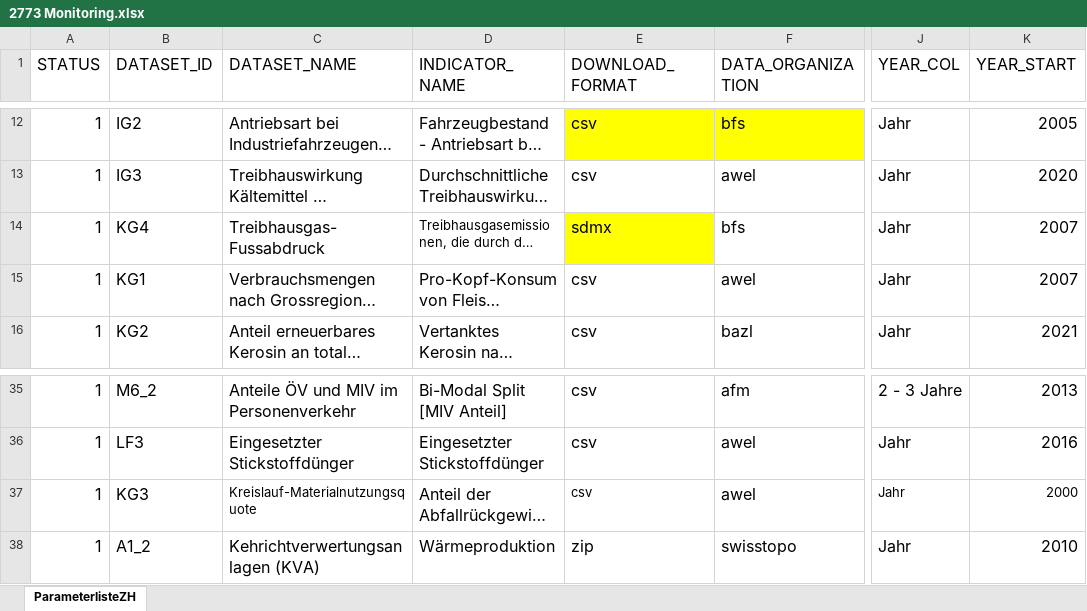
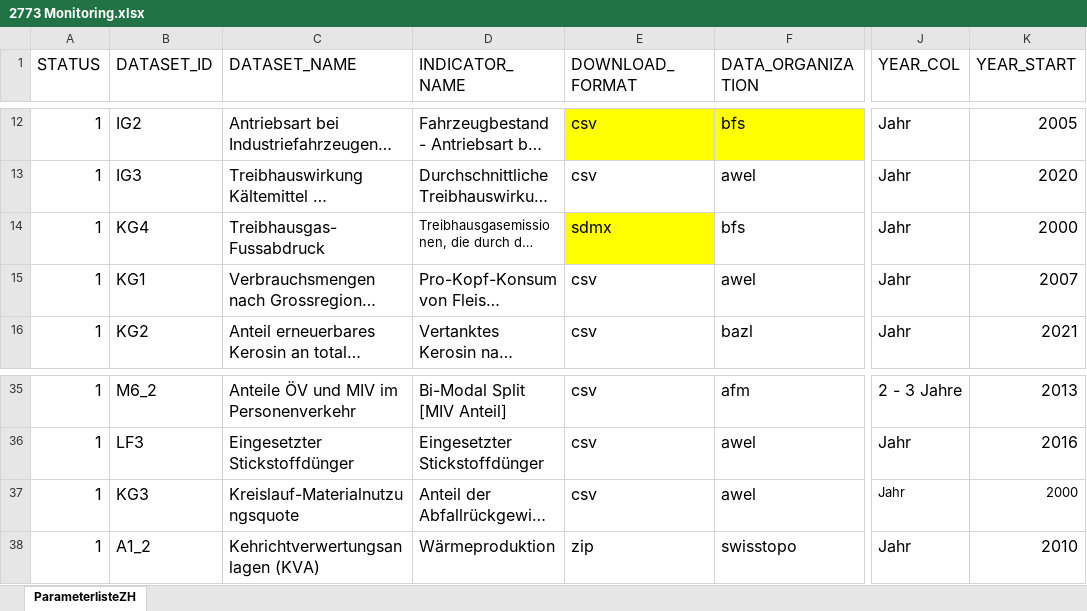
Before and after one commit to statistikZH/decarb_monitoring, an Excel workbook: 2773 Monitoring.xlsx, sheet ParameterlisteZH, drawn as a sheet; only a part is shown, gaps mark what is left out; long unchanged cells end in …; values as stored, in another font and other column widths than the file's, no borders; the diff names each change by its address in the sheet, - before the commit and + after, or states it on an @@ line.

```diff
--- a/2773 Monitoring.xlsx (sheet ParameterlisteZH)
+++ b/2773 Monitoring.xlsx (sheet ParameterlisteZH)
-K14 (YEAR_START): 2007
+K14 (YEAR_START): 2000
@@ C37 text size: larger @@
@@ E37 text size: larger @@
```
Also changed, not shown: 1 other file.
